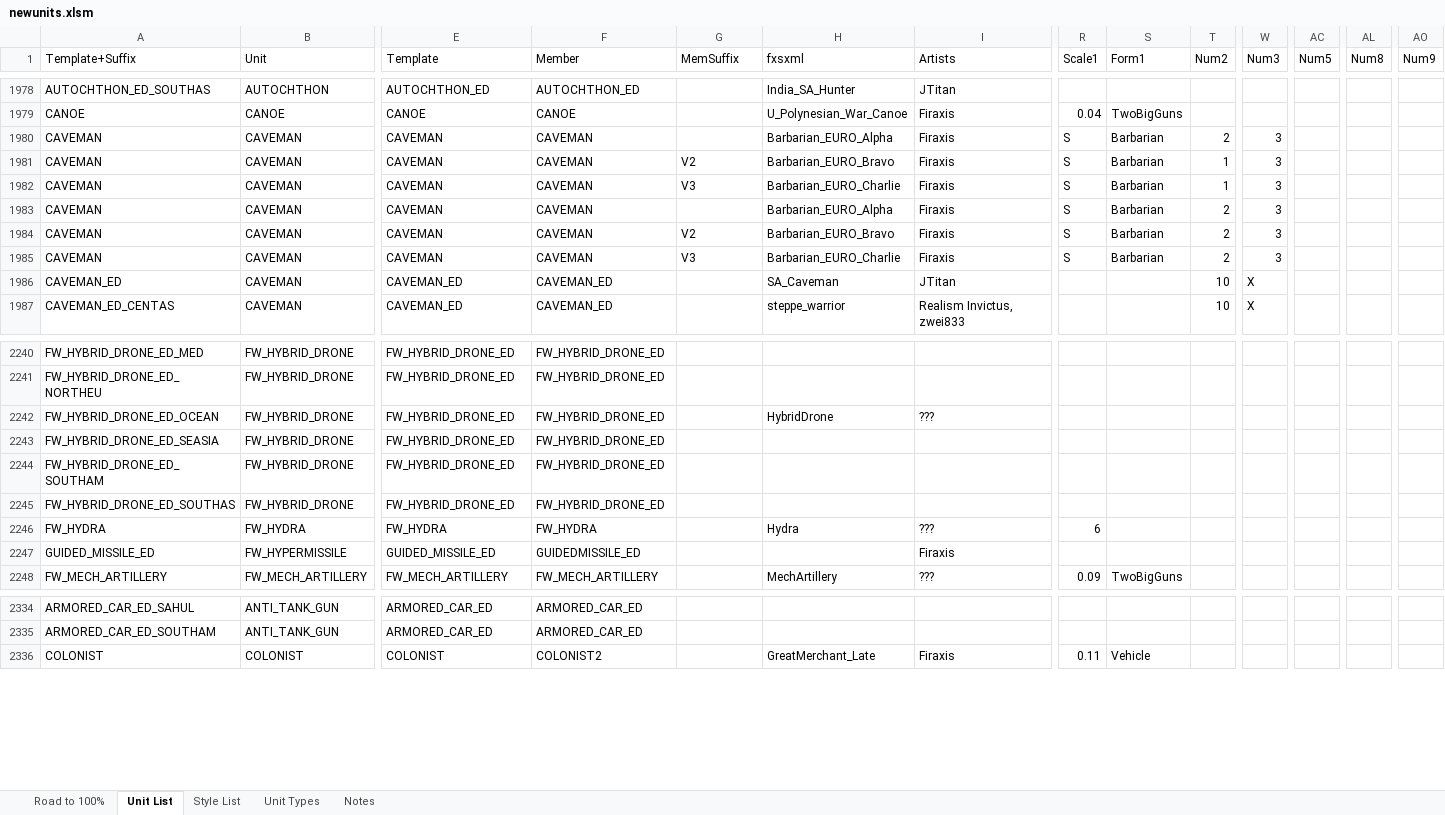
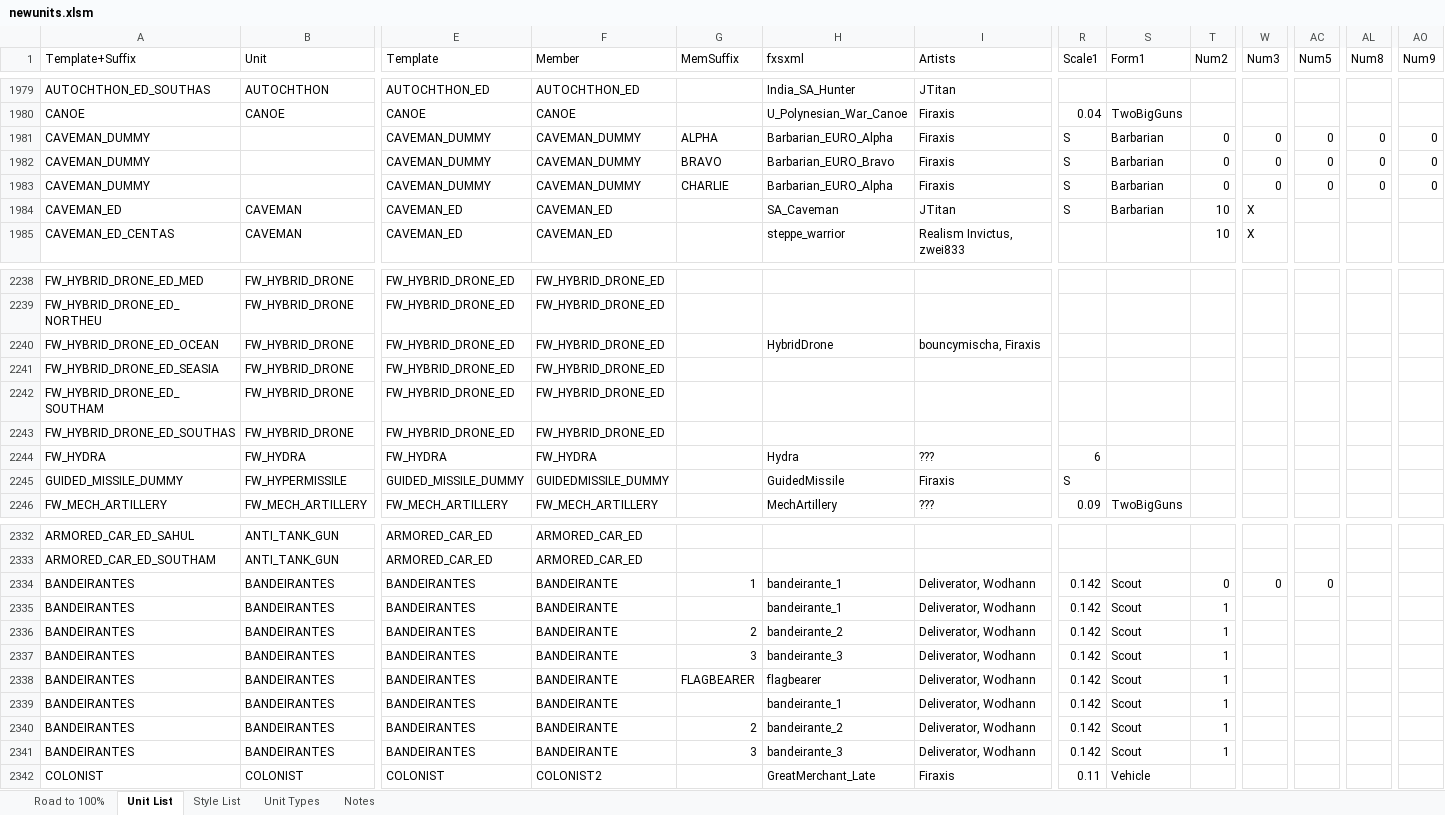
Before and after one commit to Nutzzz/Civ5-EthnicDiversity, an Excel workbook: newunits.xlsm, sheet Unit List, drawn as a sheet; only a part is shown, gaps mark what is left out; values as stored, in another font and other column widths than the file's, no cell formats; charts and pictures and conditional formats not drawn; removed rows and columns are numbered as before the commit, all else as after; rows hold the shown columns only; the diff covers the shown part only; the diff names each change by its address in the sheet, - before the commit and + after, or states it on an @@ line.

Commit message:
Lots of fixes for mod support and scaling mods
Fix issue preventing scaling mods from working
Fix FW units
Fix PE Caveman and Explorer
Fix EE Galleon, and made a generic skin
Downscaled some textures

```diff
--- a/newunits.xlsm (sheet Unit List)
+++ b/newunits.xlsm (sheet Unit List)
-row 1980: CAVEMAN | CAVEMAN | CAVEMAN | CAVEMAN |  | Barbarian_EURO_Alpha | Firaxis | S | Barbarian | 2 | 3
-row 1981: CAVEMAN | CAVEMAN | CAVEMAN | CAVEMAN | V2 | Barbarian_EURO_Bravo | Firaxis | S | Barbarian | 1 | 3
-row 1982: CAVEMAN | CAVEMAN | CAVEMAN | CAVEMAN | V3 | Barbarian_EURO_Charlie | Firaxis | S | Barbarian | 1 | 3
-A1981:A1983 (Template+Suffix): CAVEMAN
+A1981:A1983 (Template+Suffix): CAVEMAN_DUMMY
-B1981:B1983 (Unit): CAVEMAN
+B1981:B1983 (Unit): (empty)
-E1981:E1983 (Template): CAVEMAN
+E1981:E1983 (Template): CAVEMAN_DUMMY
-F1981:F1983 (Member): CAVEMAN
+F1981:F1983 (Member): CAVEMAN_DUMMY
-G1981 (MemSuffix): (empty)
+G1981 (MemSuffix): ALPHA
-T1981:T1983 (Num2): 2
+T1981:T1983 (Num2): 0
-W1981:W1983 (Num3): 3
+W1981:W1983 (Num3): 0
-AC1981:AC1983 (Num5): (empty)
+AC1981:AC1983 (Num5): 0
-AL1981:AL1983 (Num8): (empty)
+AL1981:AL1983 (Num8): 0
-AO1981:AO1983 (Num9): (empty)
+AO1981:AO1983 (Num9): 0
-G1982 (MemSuffix): V2
+G1982 (MemSuffix): BRAVO
-G1983 (MemSuffix): V3
+G1983 (MemSuffix): CHARLIE
-H1983 (fxsxml): Barbarian_EURO_Charlie
+H1983 (fxsxml): Barbarian_EURO_Alpha
-R1984 (Scale1): (empty)
+R1984 (Scale1): S
-S1984 (Form1): (empty)
+S1984 (Form1): Barbarian
-I2240 (Artists): ???
+I2240 (Artists): bouncymischa, Firaxis
-row 2247: GUIDED_MISSILE_ED | FW_HYPERMISSILE | GUIDED_MISSILE_ED | GUIDEDMISSILE_ED |  |  | Firaxis
+row 2245: GUIDED_MISSILE_DUMMY | FW_HYPERMISSILE | GUIDED_MISSILE_DUMMY | GUIDEDMISSILE_DUMMY |  | GuidedMissile | Firaxis | S
+row 2334: BANDEIRANTES | BANDEIRANTES | BANDEIRANTES | BANDEIRANTE | 1 | bandeirante_1 | Deliverator, Wodhann | 0.142 | Scout | 0 | 0 | 0
+row 2335: BANDEIRANTES | BANDEIRANTES | BANDEIRANTES | BANDEIRANTE |  | bandeirante_1 | Deliverator, Wodhann | 0.142 | Scout | 1
+row 2336: BANDEIRANTES | BANDEIRANTES | BANDEIRANTES | BANDEIRANTE | 2 | bandeirante_2 | Deliverator, Wodhann | 0.142 | Scout | 1
+row 2337: BANDEIRANTES | BANDEIRANTES | BANDEIRANTES | BANDEIRANTE | 3 | bandeirante_3 | Deliverator, Wodhann | 0.142 | Scout | 1
+row 2338: BANDEIRANTES | BANDEIRANTES | BANDEIRANTES | BANDEIRANTE | FLAGBEARER | flagbearer | Deliverator, Wodhann | 0.142 | Scout | 1
+row 2339: BANDEIRANTES | BANDEIRANTES | BANDEIRANTES | BANDEIRANTE |  | bandeirante_1 | Deliverator, Wodhann | 0.142 | Scout | 1
+row 2340: BANDEIRANTES | BANDEIRANTES | BANDEIRANTES | BANDEIRANTE | 2 | bandeirante_2 | Deliverator, Wodhann | 0.142 | Scout | 1
+row 2341: BANDEIRANTES | BANDEIRANTES | BANDEIRANTES | BANDEIRANTE | 3 | bandeirante_3 | Deliverator, Wodhann | 0.142 | Scout | 1
```
Also changed, not shown: 4 added rows, 5 removed rows, 3 moved rows and 282 edited cells elsewhere in this sheet, sheet Unit Types, sheet Notes, sheet Road to 100%, cell formats, formulas that keep their value, hidden cells, charts or pictures, 55 other files.
